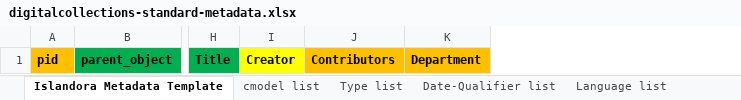
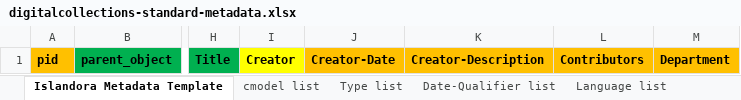
Before and after one commit to asj316/lehigh-islandora, an Excel workbook: digitalcollections-standard-metadata.xlsx, sheet Islandora Metadata Template, drawn as a sheet; only a part is shown, gaps mark what is left out; values as stored, in another font and other column widths than the file's, no borders; the diff names each change by its address in the sheet, - before the commit and + after, or states it on an @@ line.

Commit message:
Added Creator Fields
Creator-Date and Creator-Description

```diff
--- a/digitalcollections-standard-metadata.xlsx (sheet Islandora Metadata Template)
+++ b/digitalcollections-standard-metadata.xlsx (sheet Islandora Metadata Template)
+column J, row 1: Creator-Date
+column K, row 1: Creator-Description
```
